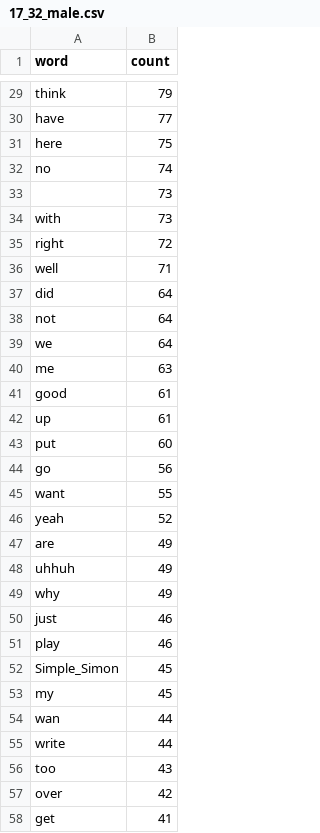
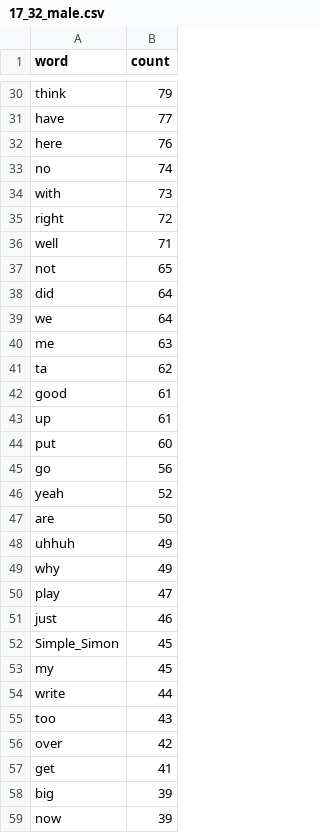
Before and after one commit to mikabr/gender-input, a CSV file: data/17_32_male.csv, drawn as a sheet; only a part is shown, gaps mark what is left out; the shorter side is filled out with more unchanged rows; the diff covers the shown part only.

```diff
--- a/data/17_32_male.csv
+++ b/data/17_32_male.csv
@@ -30,5 +31,4 @@ think,79
 have,77
-here,75
+here,76
 no,74
-,73
 with,73
@@ -36,6 +36,7 @@ right,72
 well,71
+not,65
 did,64
-not,64
 we,64
 me,63
+ta,62
 good,61
@@ -44,12 +45,10 @@ put,60
 go,56
-want,55
 yeah,52
-are,49
+are,50
 uhhuh,49
 why,49
+play,47
 just,46
-play,46
 Simple_Simon,45
 my,45
-wan,44
 write,44
```
Also changed, not shown: 20 added rows, 30 removed rows and 5 edited cells elsewhere in this file, data/06_24_None.csv, data/07_25_male.csv, 24 other files.
